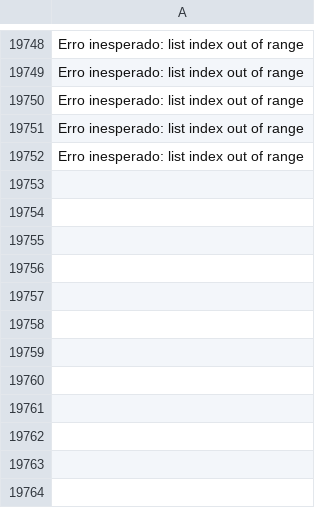
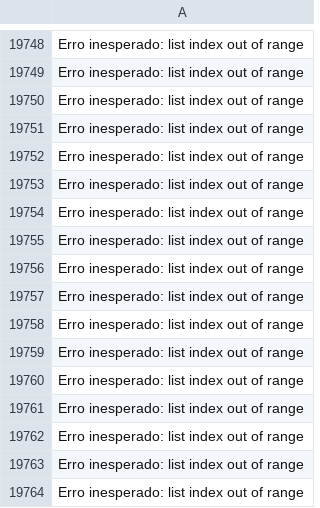
Before and after one commit to oneto133/cotacao, a CSV file: erros.csv, drawn as a sheet; only a part is shown, gaps mark what is left out.

```diff
--- a/erros.csv
+++ b/erros.csv
@@ -19752 +19752,13 @@ Erro inesperado: list index out of range
 Erro inesperado: list index out of range
+Erro inesperado: list index out of range
+Erro inesperado: list index out of range
+Erro inesperado: list index out of range
+Erro inesperado: list index out of range
+Erro inesperado: list index out of range
+Erro inesperado: list index out of range
+Erro inesperado: list index out of range
+Erro inesperado: list index out of range
+Erro inesperado: list index out of range
+Erro inesperado: list index out of range
+Erro inesperado: list index out of range
+Erro inesperado: list index out of range
```
Also changed, not shown: 2 other files.
